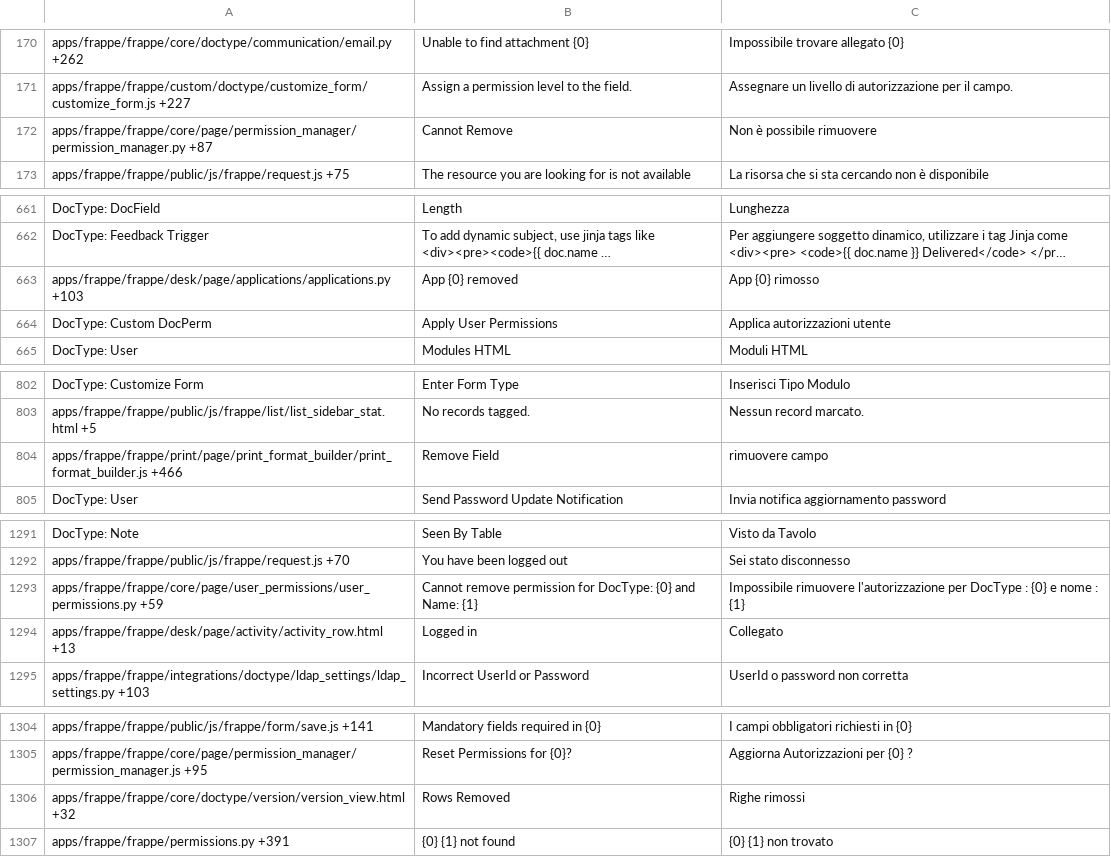
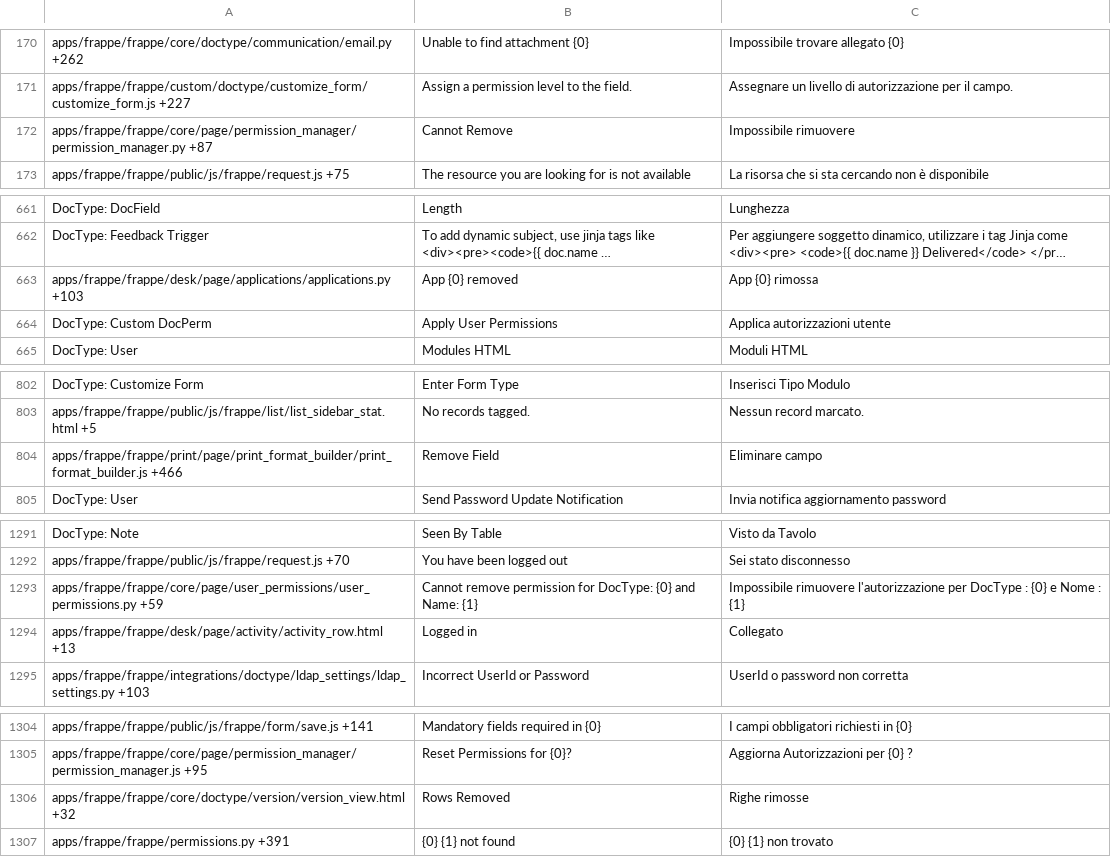
Before and after one commit to experiments001/frappe-sqlite, a CSV file: frappe/translations/it.csv, drawn as a sheet; only a part is shown, gaps mark what is left out; long unchanged cells end in …; the diff covers the shown part only; the diff names each change by its address in the sheet, - before the commit and + after, or states it on an @@ line.

```diff
--- a/frappe/translations/it.csv
+++ b/frappe/translations/it.csv
-C172: Non è possibile rimuovere
+C172: Impossibile rimuovere
-C663: App {0} rimosso
+C663: App {0} rimossa
-C804: rimuovere campo
+C804: Eliminare campo
-C1293: …{0} e nome : {1}
+C1293: …{0} e Nome : {1}
-C1306: Righe rimossi
+C1306: Righe rimosse
```
Also changed, not shown: 2 edited cells elsewhere in this file, frappe/translations/fi.csv, frappe/translations/kn.csv, 7 other files.
